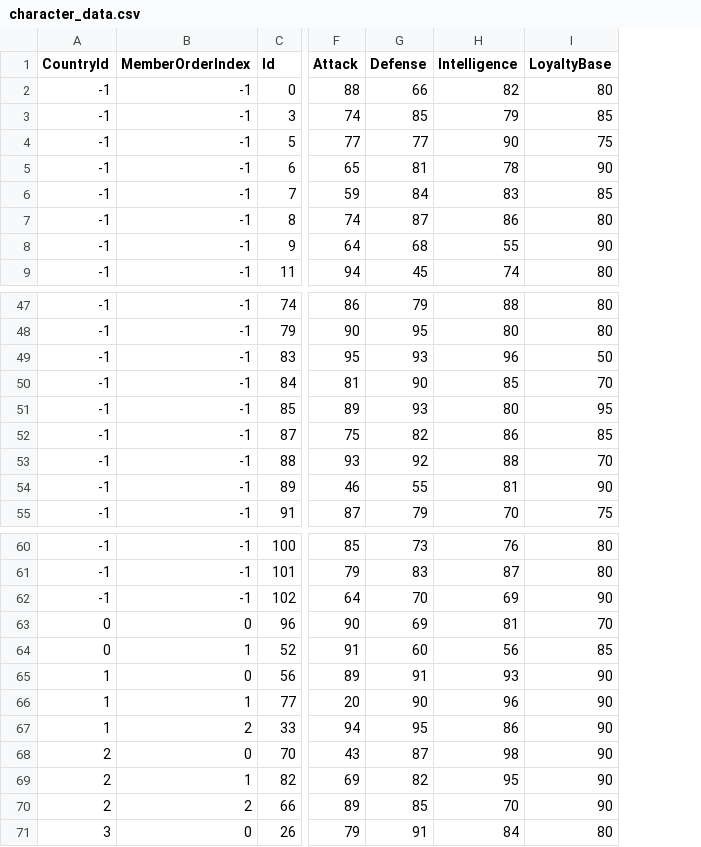
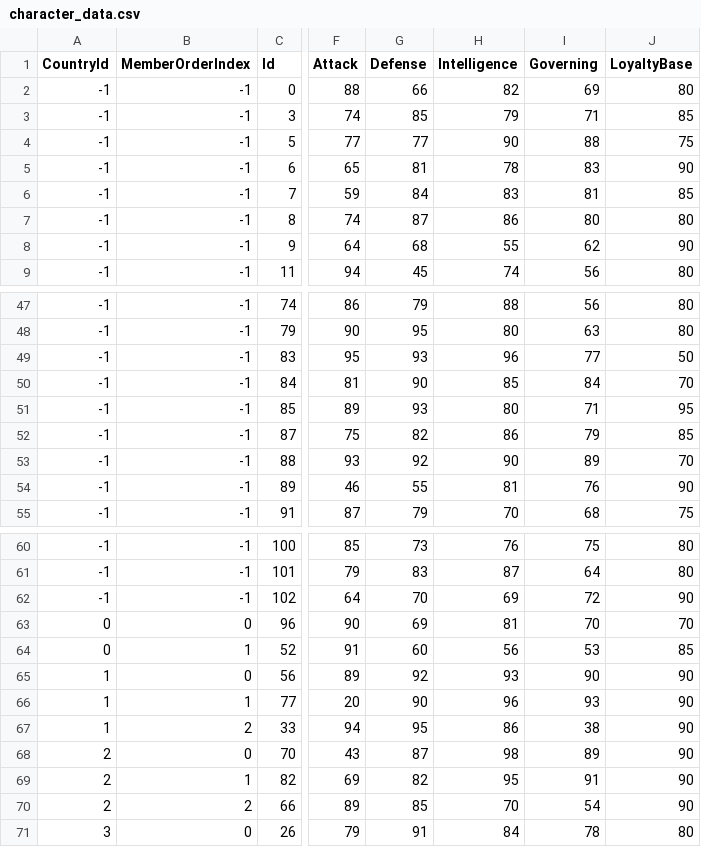
Before and after one commit to 778a0a/betrayer, a CSV file: Assets/Resources/Scenarios/01/character_data.csv, drawn as a sheet; only a part is shown, gaps mark what is left out; the diff names each change by its address in the sheet, - before the commit and + after, or states it on an @@ line.

Commit message:
csv governing追加

```diff
--- a/Assets/Resources/Scenarios/01/character_data.csv
+++ b/Assets/Resources/Scenarios/01/character_data.csv
+column I (Governing), rows 2-9: 69 | 71 | 88 | 83 | 81 | 80 | 62 | 56; rows 47-55: 56 | 63 | 77 | 84 | 71 | 79 | 89 | 76 | 68; rows 60-71: 75 | 64 | 72 | 70 | 53 | 90 | 93 | 38 | 89 | 91 | 54 | 78
-H53 (Intelligence): 88
+H53 (Intelligence): 90
-G65 (Defense): 91
+G65 (Defense): 92
```
